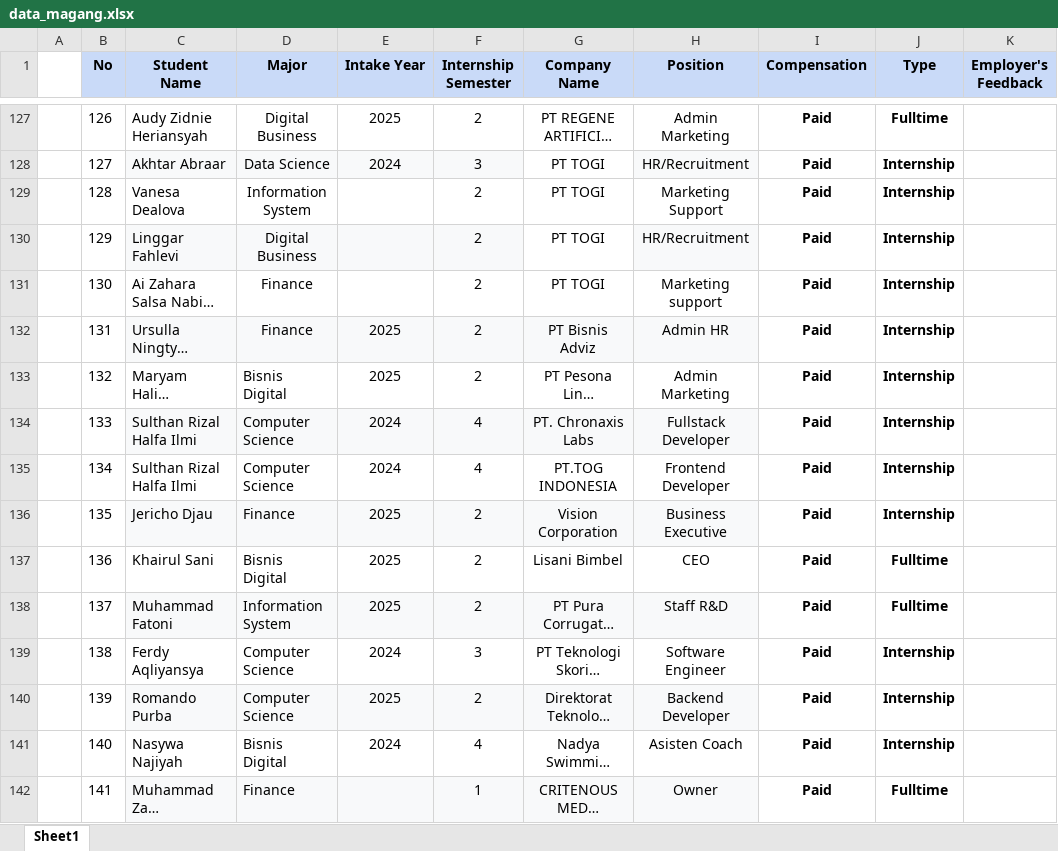
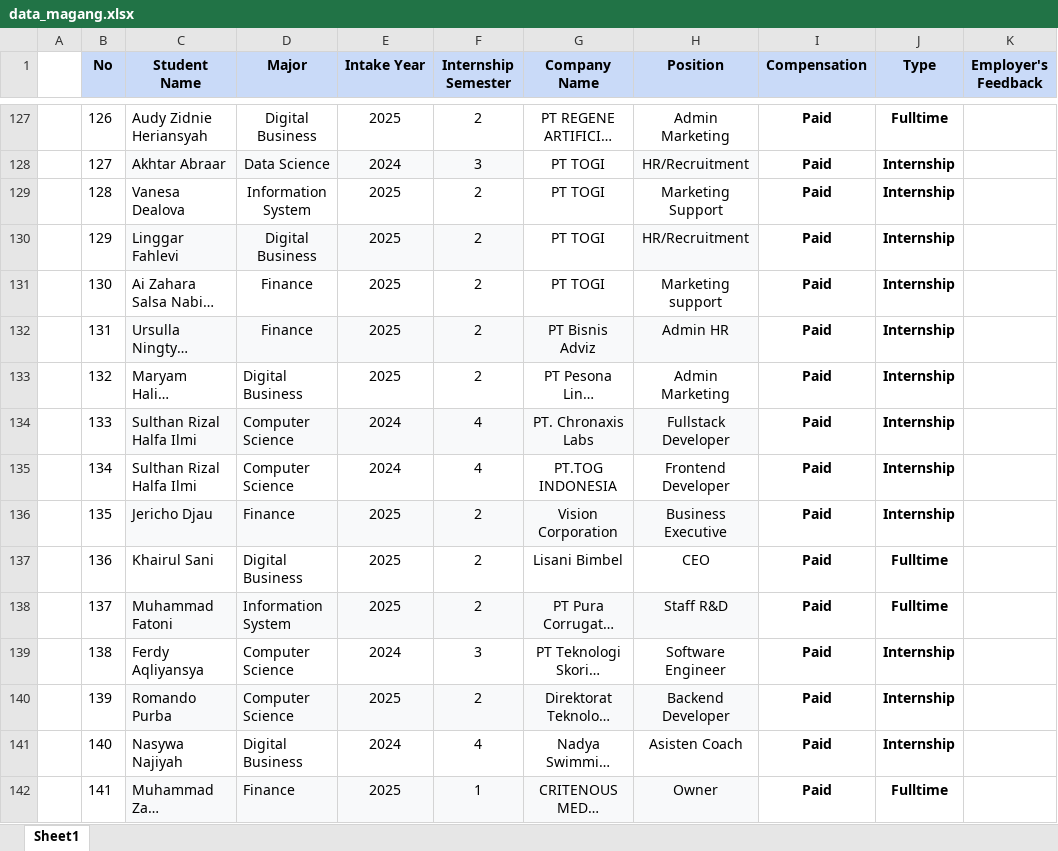
Before and after one commit to adambhuana/cdc, an Excel workbook: data_magang.xlsx, sheet Sheet1, drawn as a sheet; only a part is shown, gaps mark what is left out; long unchanged cells end in …; values as stored, in another font and other column widths than the file's, no borders; table styles not drawn; the diff covers the shown part only; the diff names each change by its address in the sheet, - before the commit and + after, or states it on an @@ line.

```diff
--- a/data_magang.xlsx (sheet Sheet1)
+++ b/data_magang.xlsx (sheet Sheet1)
-E129:E131 (Intake Year): (empty)
+E129:E131 (Intake Year): 2025
-D133 (Major): Bisnis Digital
+D133 (Major): Digital Business
-D137 (Major): Bisnis Digital
+D137 (Major): Digital Business
-D141 (Major): Bisnis Digital
+D141 (Major): Digital Business
-E142 (Intake Year): (empty)
+E142 (Intake Year): 2025
```
Also changed, not shown: 23 added rows and 363 edited cells elsewhere in this sheet, 4 other files.
